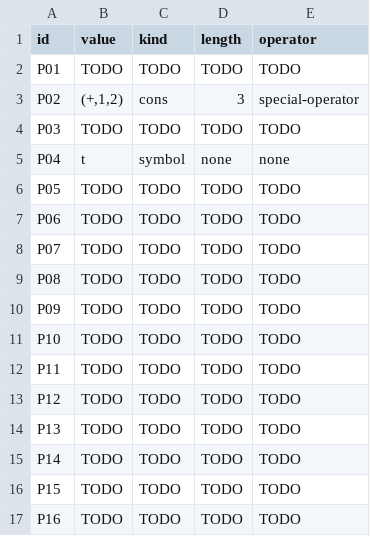
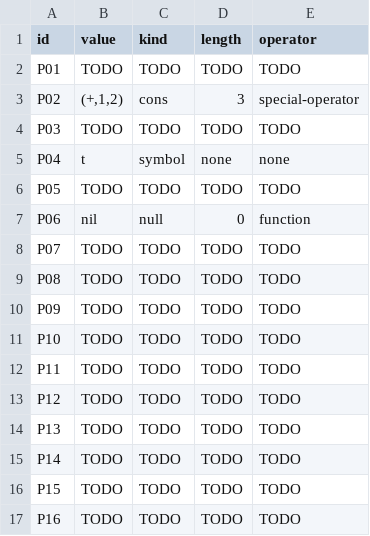
Before and after one commit to llaollao902/cmsc-124-ps3-starter, a TSV file: predictions.tsv, drawn as a sheet.

Commit message:
feat: create P06 predictions and reasoning

```diff
--- a/predictions.tsv
+++ b/predictions.tsv
@@ -6,3 +6,3 @@ P04	t	symbol	none	none
 P05	TODO	TODO	TODO	TODO
-P06	TODO	TODO	TODO	TODO
+P06	nil	null	0	function
 P07	TODO	TODO	TODO	TODO
```
Also changed, not shown: 1 other file.
